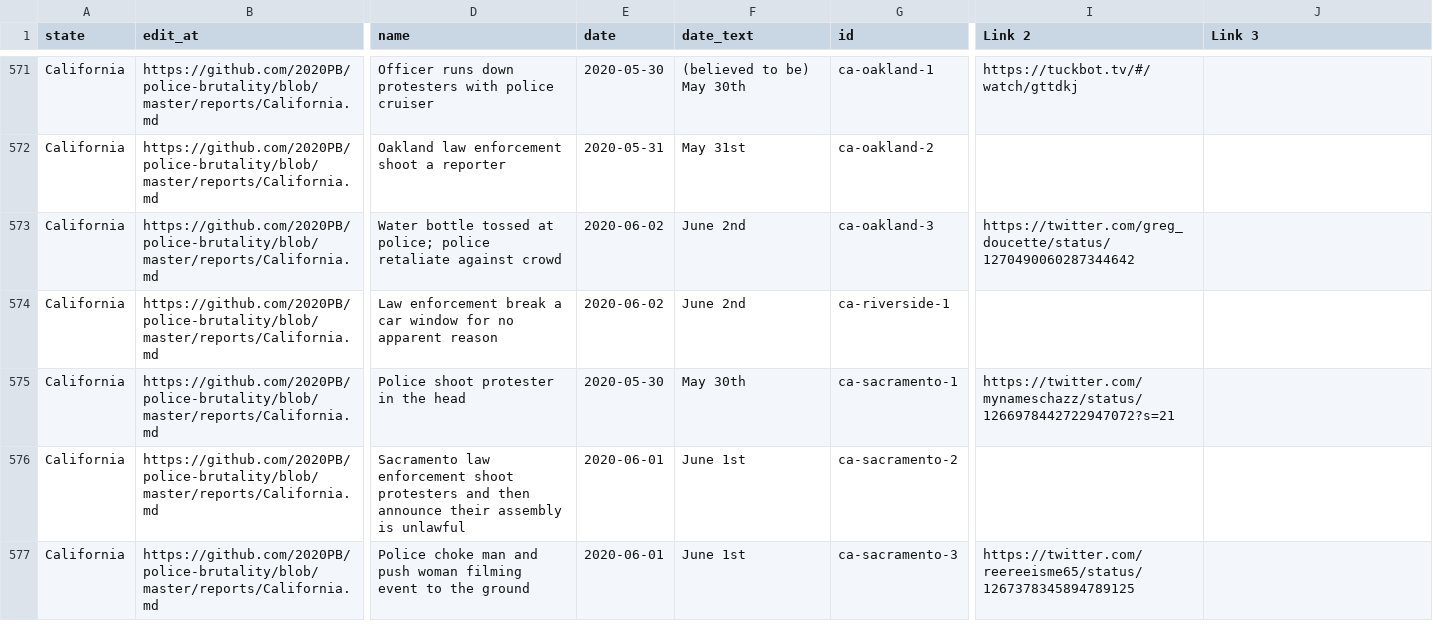
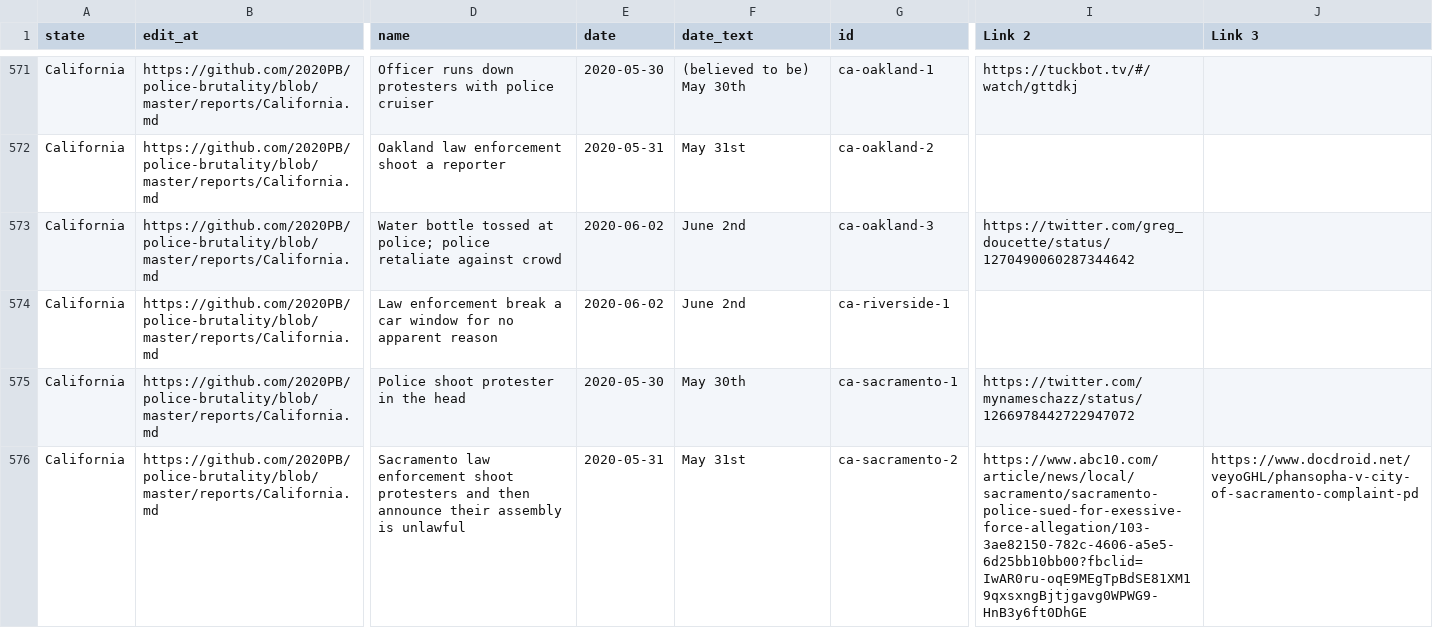
Before and after one commit to 2020PB/police-brutality, a CSV file: all-locations.csv, drawn as a sheet; only a part is shown, gaps mark what is left out; the shorter side is filled out with more unchanged rows; the diff covers the shown part only; the diff names each change by its address in the sheet, - before the commit and + after, or states it on an @@ line.

Commit message:
Update data_build to output generated at 46ee7ba

```diff
--- a/all-locations.csv
+++ b/all-locations.csv
-I575 (Link 2): https://twitter.com/mynameschazz/status/1266978442722947072?s=21
+I575 (Link 2): https://twitter.com/mynameschazz/status/1266978442722947072
-E576 (date): 2020-06-01
+E576 (date): 2020-05-31
-F576 (date_text): June 1st
+F576 (date_text): May 31st
-I576 (Link 2): (empty)
+I576 (Link 2): https://www.abc10.com/article/news/local/sacramento/sacramento-police-sued-for-exessive-force-allegation/103-3ae82150-782c-4606-a5e5-6d25bb10bb00?fbclid=IwAR0ru-oqE9MEgTpBdSE81XM19qxsxngBjtjgavg0WPWG9-HnB3y6ft0DhGE
-J576 (Link 3): (empty)
+J576 (Link 3): https://www.docdroid.net/veyoGHL/phansopha-v-city-of-sacramento-complaint-pd
```
Also changed, not shown: 1 added row elsewhere in this file, 3 other files.
